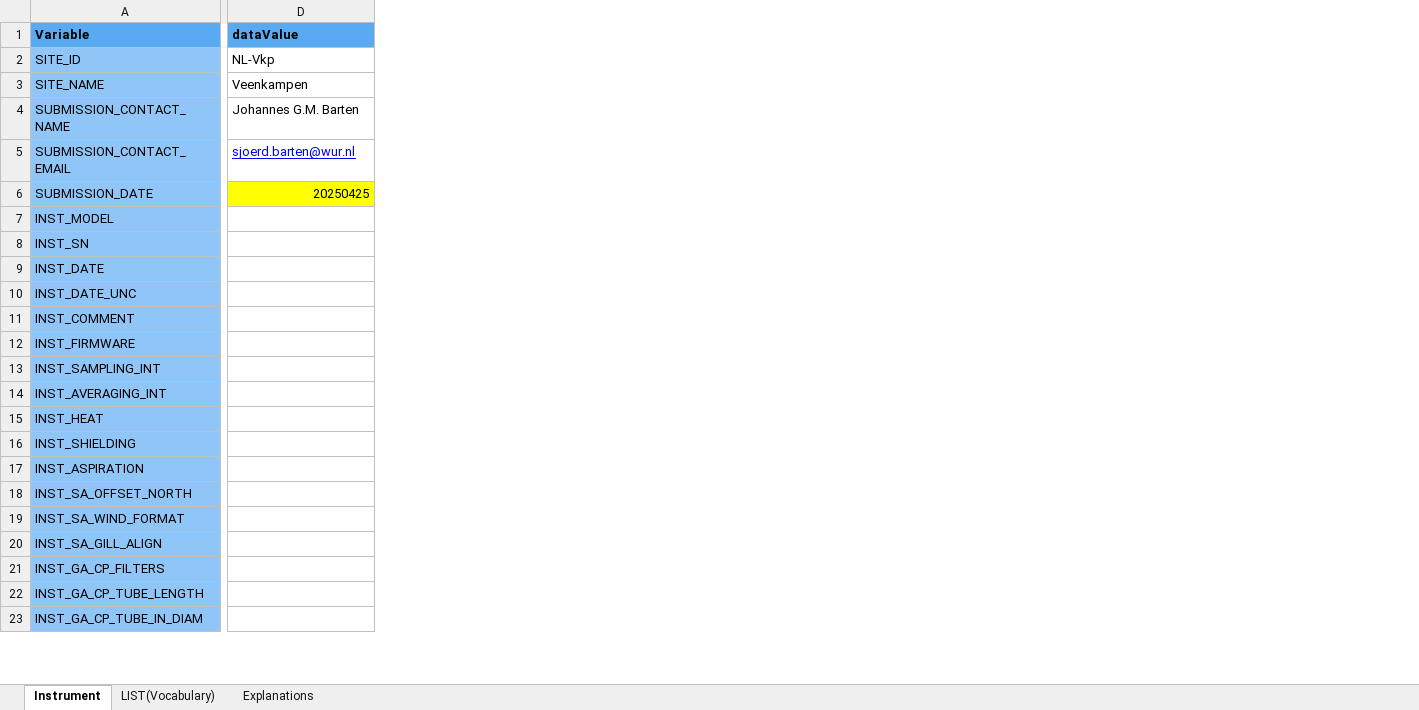
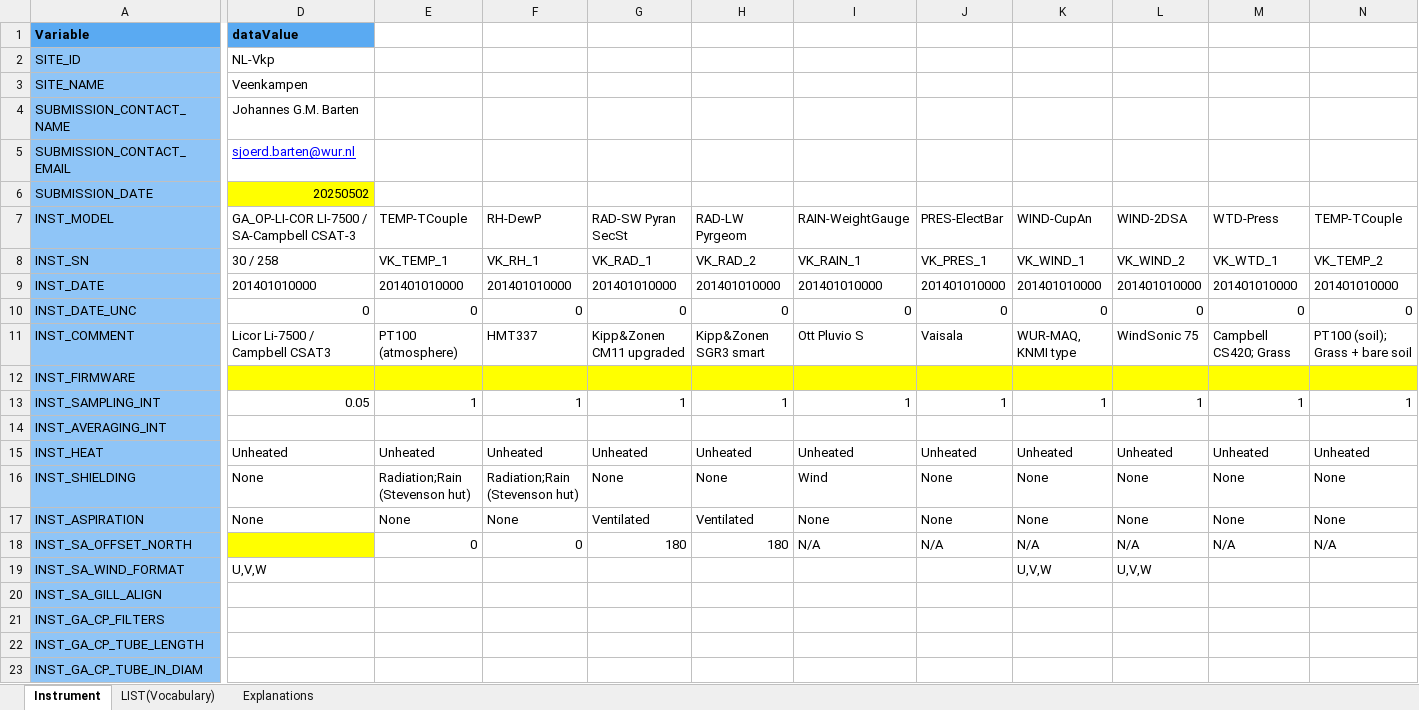
Before and after one commit to sjoerdbarten/MAQ-FLUXNET, an Excel workbook: Veenkampen/misc/BADM-Instrument/VK-BADM-Instrument-v2020.xlsx, sheet Instrument, drawn as a sheet; only a part is shown, gaps mark what is left out; values as stored, in another font and other column widths than the file's, no borders; the diff covers the shown part only; the diff names each change by its address in the sheet, - before the commit and + after, or states it on an @@ line.

```diff
--- a/Veenkampen/misc/BADM-Instrument/VK-BADM-Instrument-v2020.xlsx (sheet Instrument)
+++ b/Veenkampen/misc/BADM-Instrument/VK-BADM-Instrument-v2020.xlsx (sheet Instrument)
+column E, rows 7-18: TEMP-TCouple | VK_TEMP_1 | 201401010000 | 0 | PT100 (atmosphere) |  | 1 |  | Unheated | Radiation;Rain (Stevenson hut) | None | 0
+column F, rows 7-18: RH-DewP | VK_RH_1 | 201401010000 | 0 | HMT337 |  | 1 |  | Unheated | Radiation;Rain (Stevenson hut) | None | 0
+column G, rows 7-18: RAD-SW Pyran SecSt | VK_RAD_1 | 201401010000 | 0 | Kipp&Zonen CM11 upgraded |  | 1 |  | Unheated | None | Ventilated | 180
+column H, rows 7-18: RAD-LW Pyrgeom | VK_RAD_2 | 201401010000 | 0 | Kipp&Zonen SGR3 smart |  | 1 |  | Unheated | None | Ventilated | 180
+column I, rows 7-18: RAIN-WeightGauge | VK_RAIN_1 | 201401010000 | 0 | Ott Pluvio S |  | 1 |  | Unheated | Wind | None | N/A
+column J, rows 7-18: PRES-ElectBar | VK_PRES_1 | 201401010000 | 0 | Vaisala |  | 1 |  | Unheated | None | None | N/A
+column K, rows 7-19: WIND-CupAn | VK_WIND_1 | 201401010000 | 0 | WUR-MAQ, KNMI type |  | 1 |  | Unheated | None | None | N/A | U,V,W
+column L, rows 7-19: WIND-2DSA | VK_WIND_2 | 201401010000 | 0 | WindSonic 75 |  | 1 |  | Unheated | None | None | N/A | U,V,W
+column M, rows 7-18: WTD-Press | VK_WTD_1 | 201401010000 | 0 | Campbell CS420; Grass |  | 1 |  | Unheated | None | None | N/A
+column N, rows 7-18: TEMP-TCouple | VK_TEMP_2 | 201401010000 | 0 | PT100 (soil); Grass + bare soil |  | 1 |  | Unheated | None | None | N/A
-D6: 20250425
+D6: 20250502
-D7: (empty)
+D7: GA_OP-LI-COR LI-7500 / SA-Campbell CSAT-3
-D8: (empty)
+D8: 30 / 258
-D9: (empty)
+D9: 201401010000
-D10: (empty)
+D10: 0
-D11: (empty)
+D11: Licor Li-7500 / Campbell CSAT3
-D12 fill: none
+D12 fill: #FFFF00
-D13: (empty)
+D13: 0.05
-D15: (empty)
+D15: Unheated
-D16:D17: (empty)
+D16:D17: None
-D18 fill: none
+D18 fill: #FFFF00
-D19: (empty)
+D19: U,V,W
```
Also changed, not shown: 2 added columns, 4 edited cells and cell formats elsewhere in this sheet, Veenkampen/misc/BADM-Instrument_Ops/VK-BADM-Instrument_Ops.xlsx, Veenkampen/misc/BADM-Soil_template/VK-BADM-Soil-v2021.xlsx, 1 other file.
